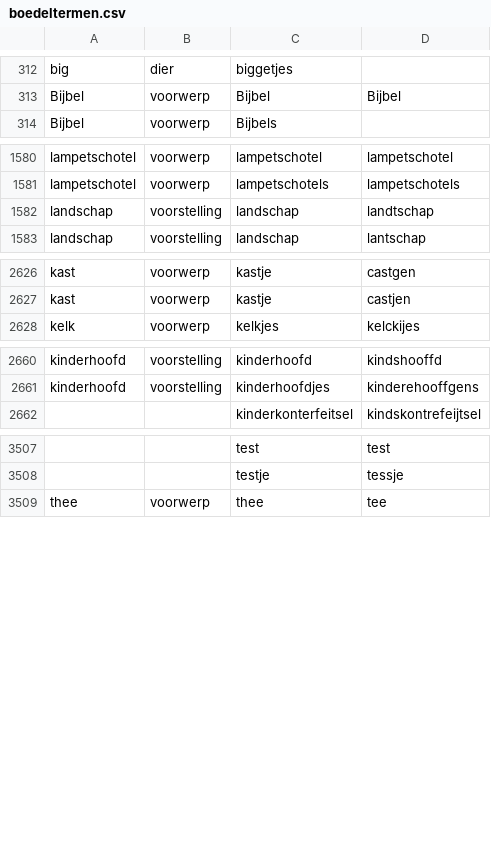
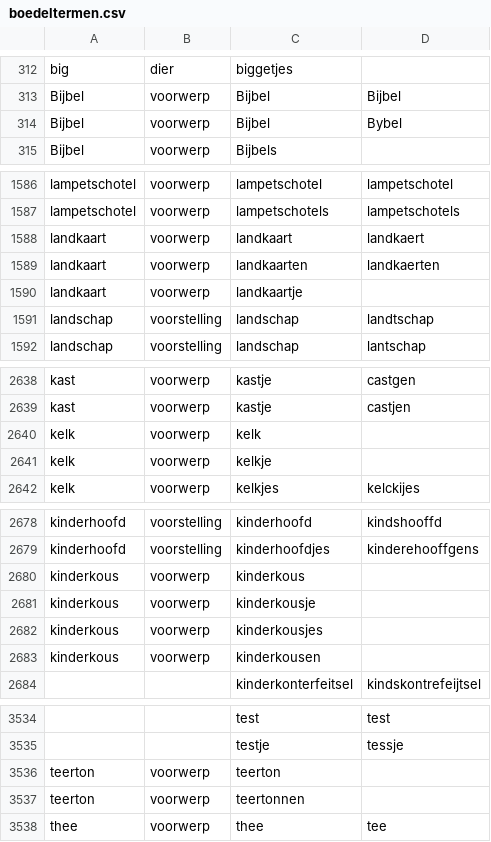
Before and after one commit to knaw-huc/golden-agents-htr, a CSV file: resources/boedeltermen.csv, drawn as a sheet; only a part is shown, gaps mark what is left out; the diff covers the shown part only; the diff names each change by its address in the sheet, - before the commit and + after, or states it on an @@ line.

```diff
--- a/resources/boedeltermen.csv
+++ b/resources/boedeltermen.csv
+row 314: Bijbel | voorwerp | Bijbel | Bybel
+row 1588: landkaart | voorwerp | landkaart | landkaert
+row 1589: landkaart | voorwerp | landkaarten | landkaerten
+row 1590: landkaart | voorwerp | landkaartje
+row 2640: kelk | voorwerp | kelk
+row 2641: kelk | voorwerp | kelkje
+row 2680: kinderkous | voorwerp | kinderkous
+row 2681: kinderkous | voorwerp | kinderkousje
+row 2682: kinderkous | voorwerp | kinderkousjes
+row 2683: kinderkous | voorwerp | kinderkousen
+row 3536: teerton | voorwerp | teerton
+row 3537: teerton | voorwerp | teertonnen
```
Also changed, not shown: 21 added rows and 3 removed rows elsewhere in this file.
